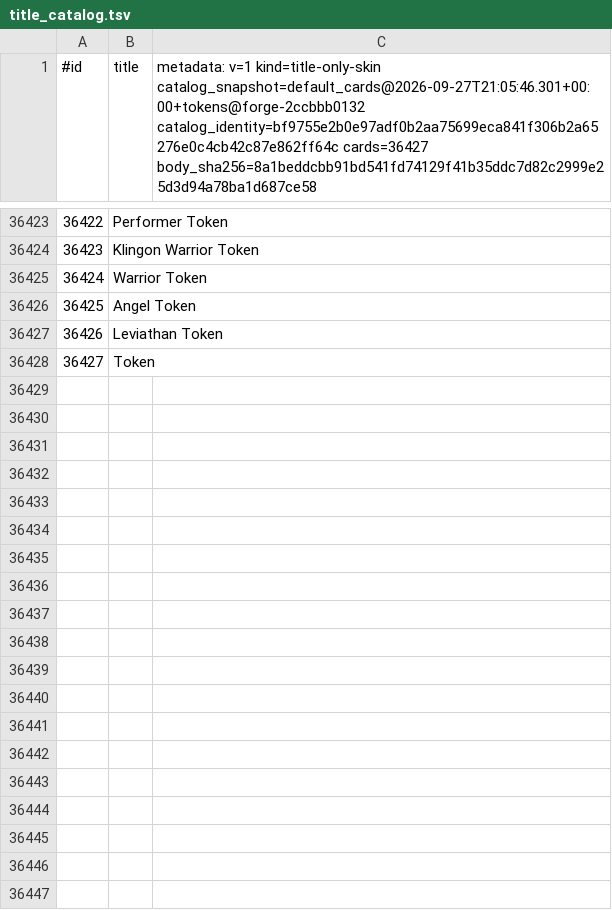
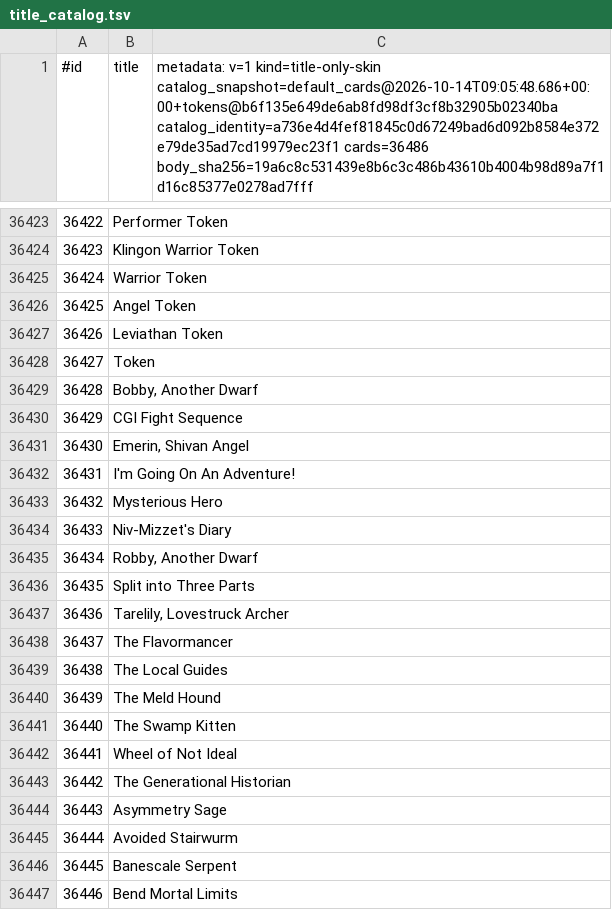
Before and after one commit to DeepScryAI/CardScriptsMirror, a TSV file: presentation/title_catalog.tsv, drawn as a sheet; only a part is shown, gaps mark what is left out; the diff covers the shown part only.

```diff
--- a/presentation/title_catalog.tsv
+++ b/presentation/title_catalog.tsv
@@ -1 +1 @@
-#id	title	metadata: v=1 kind=title-only-skin catalog_snapshot=default_cards@2026-09-27T21:05:46.301+00:00+tokens@forge-2ccbbb0132 catalog_identity=bf9755e2b0e97adf0b2aa75699eca841f306b2a65276e0c4cb42c87e862ff64c cards=36427 body_sha256=8a1beddcbb91bd541fd74129f41b35ddc7d82c2999e25d3d94a78ba1d687ce58
+#id	title	metadata: v=1 kind=title-only-skin catalog_snapshot=default_cards@2026-10-14T09:05:48.686+00:00+tokens@b6f135e649de6ab8fd98df3cf8b32905b02340ba catalog_identity=a736e4d4fef81845c0d67249bad6d092b8584e372e79de35ad7cd19979ec23f1 cards=36486 body_sha256=19a6c8c531439e8b6c3c486b43610b4004b98d89a7f1d16c85377e0278ad7fff
@@ -36428 +36428,20 @@
 36427	Token
+36428	Bobby, Another Dwarf
+36429	CGI Fight Sequence
+36430	Emerin, Shivan Angel
+36431	I'm Going On An Adventure!
+36432	Mysterious Hero
+36433	Niv-Mizzet's Diary
+36434	Robby, Another Dwarf
+36435	Split into Three Parts
+36436	Tarelily, Lovestruck Archer
+36437	The Flavormancer
+36438	The Local Guides
+36439	The Meld Hound
+36440	The Swamp Kitten
+36441	Wheel of Not Ideal
+36442	The Generational Historian
+36443	Asymmetry Sage
+36444	Avoided Stairwurm
+36445	Banescale Serpent
+36446	Bend Mortal Limits
```
Also changed, not shown: 40 added rows elsewhere in this file, catalog_face_ids.tsv, token_ids.tsv, 4 other files.
